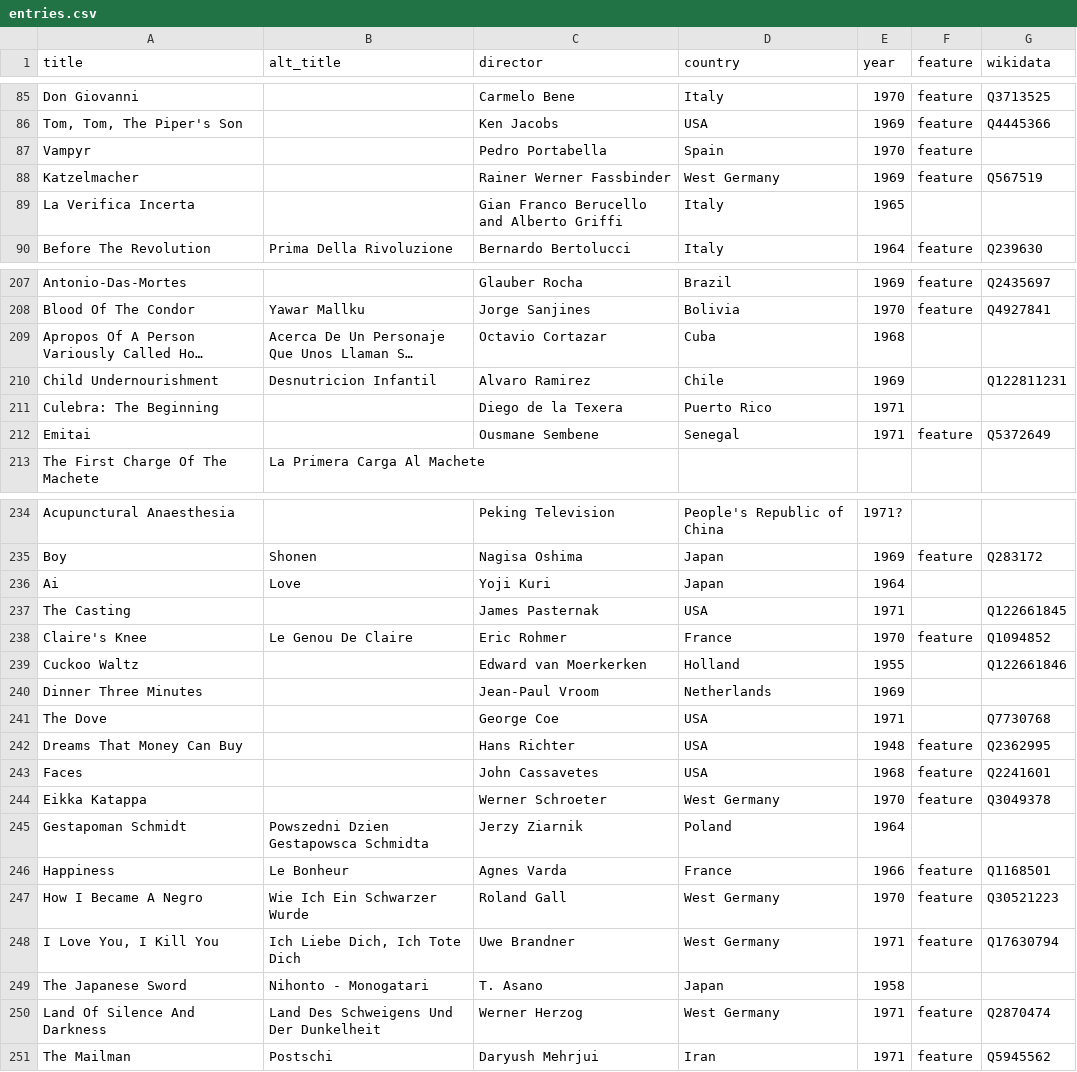
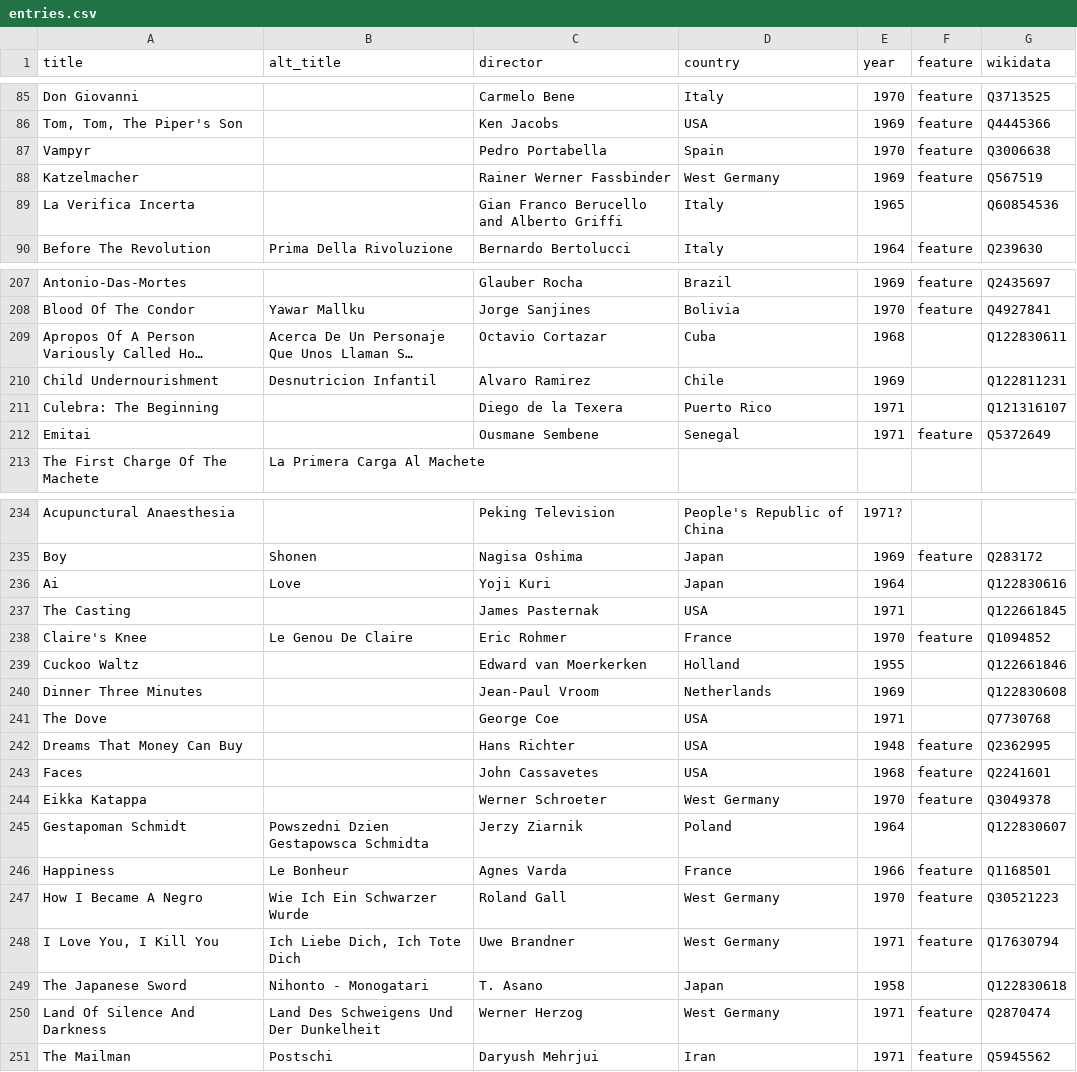
Before and after one commit to paulduchesne/film-as-a-subversive-art, a CSV file: entries.csv, drawn as a sheet; only a part is shown, gaps mark what is left out; long unchanged cells end in …; the diff covers the shown part only; the diff names each change by its address in the sheet, - before the commit and + after, or states it on an @@ line.

Commit message:
added wikidata ids

```diff
--- a/entries.csv
+++ b/entries.csv
-G87 (wikidata): (empty)
+G87 (wikidata): Q3006638
-G89 (wikidata): (empty)
+G89 (wikidata): Q60854536
-G209 (wikidata): (empty)
+G209 (wikidata): Q122830611
-G211 (wikidata): (empty)
+G211 (wikidata): Q121316107
-G236 (wikidata): (empty)
+G236 (wikidata): Q122830616
-G240 (wikidata): (empty)
+G240 (wikidata): Q122830608
-G245 (wikidata): (empty)
+G245 (wikidata): Q122830607
-G249 (wikidata): (empty)
+G249 (wikidata): Q122830618
```
Also changed, not shown: 15 edited cells elsewhere in this file.
